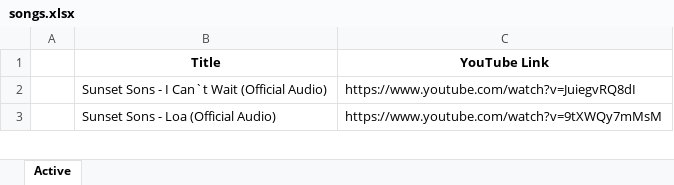
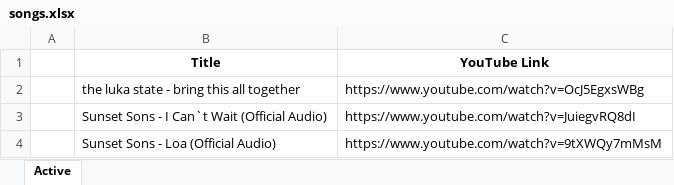
Before and after one commit to jasurgraduate/PlaylistGo, an Excel workbook: songs.xlsx, sheet Active, drawn as a sheet; only a part is shown; values as stored, in another font and other column widths than the file's, no borders; the diff names each change by its address in the sheet, - before the commit and + after, or states it on an @@ line.

```diff
--- a/songs.xlsx (sheet Active)
+++ b/songs.xlsx (sheet Active)
+row 2:  | the luka state - bring this all together | https://www.youtube.com/watch?v=OcJ5EgxsWBg
```
Also changed, not shown: 1 other file.
